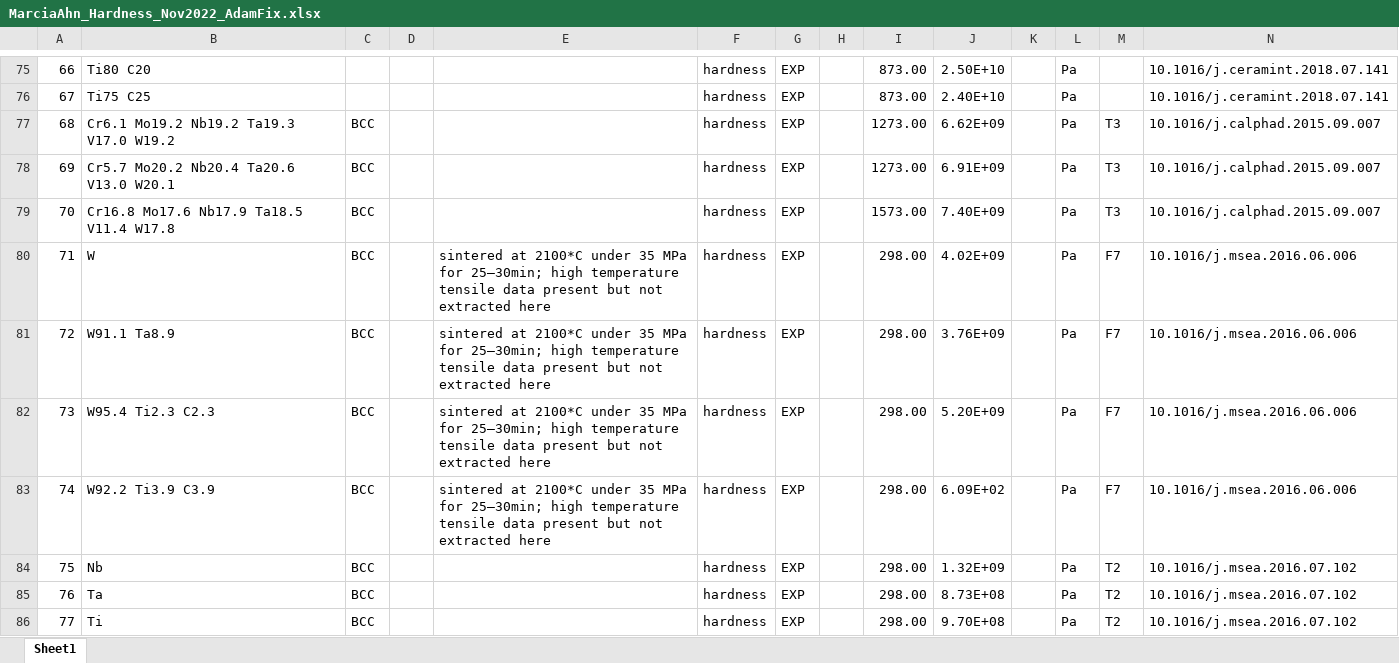
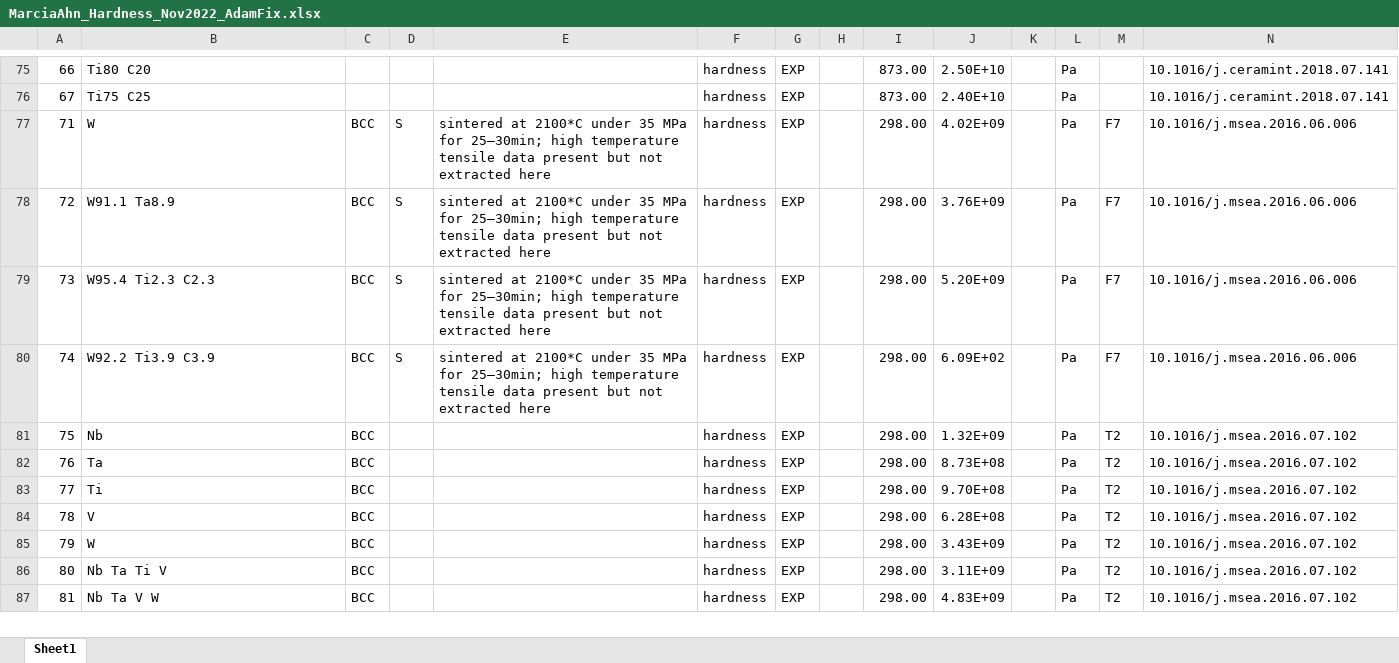
Before and after one commit to PhasesResearchLab/ULTERA-contribute-guest, an Excel workbook: MarciaAhn_Hardness_Nov2022_AdamFix.xlsx, sheet Sheet1, drawn as a sheet; only a part is shown, gaps mark what is left out; the shorter side is filled out with more unchanged rows; values as stored, in another font and other column widths than the file's, no borders; removed rows and columns are numbered as before the commit, all else as after; rows hold the shown columns only; the diff names each change by its address in the sheet, - before the commit and + after, or states it on an @@ line.

Commit message:
- removed data from `10.1016/j.calphad.2015.09.007` which was for incorrect composition and property test conditions

```diff
--- a/MarciaAhn_Hardness_Nov2022_AdamFix.xlsx (sheet Sheet1)
+++ b/MarciaAhn_Hardness_Nov2022_AdamFix.xlsx (sheet Sheet1)
-row 77: 68 | Cr6.1 Mo19.2 Nb19.2 Ta19.3 V17.0 W19.2 | BCC |  |  | hardness | EXP |  | 1273.00 | 6.62E+09 |  | Pa | T3 | 10.1016/j.calphad.2015.09.007
-row 78: 69 | Cr5.7 Mo20.2 Nb20.4 Ta20.6 V13.0 W20.1 | BCC |  |  | hardness | EXP |  | 1273.00 | 6.91E+09 |  | Pa | T3 | 10.1016/j.calphad.2015.09.007
-row 79: 70 | Cr16.8 Mo17.6 Nb17.9 Ta18.5 V11.4 W17.8 | BCC |  |  | hardness | EXP |  | 1573.00 | 7.40E+09 |  | Pa | T3 | 10.1016/j.calphad.2015.09.007
-D77:D80: (empty)
+D77:D80: S
```
